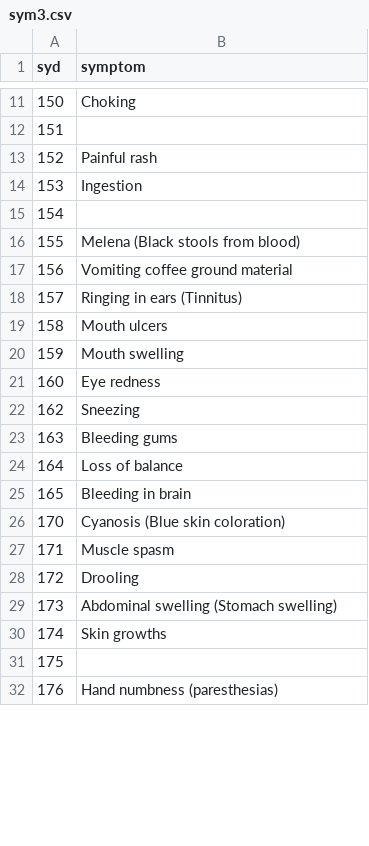
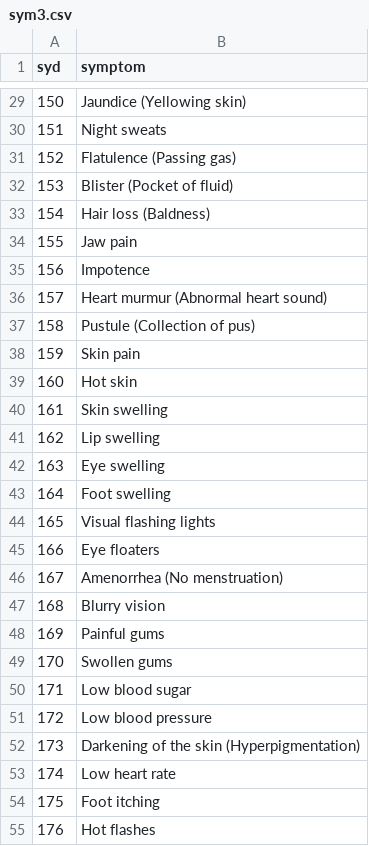
Before and after one commit to NelfM/DeltaXHackathon, a CSV file: sym3.csv, drawn as a sheet; only a part is shown, gaps mark what is left out; the diff covers the shown part only.

```diff
--- a/sym3.csv
+++ b/sym3.csv
@@ -11,22 +29,27 @@ syd,symptom
-"150","Choking"
-"151",""
-"152","Painful rash"
-"153","Ingestion"
-"154",""
-"155","Melena (Black stools from blood)"
-"156","Vomiting coffee ground material"
-"157","Ringing in ears (Tinnitus)"
-"158","Mouth ulcers"
-"159","Mouth swelling"
-"160","Eye redness"
-"162","Sneezing"
-"163","Bleeding gums"
-"164","Loss of balance"
-"165","Bleeding in brain"
-"170","Cyanosis (Blue skin coloration)"
-"171","Muscle spasm"
-"172","Drooling"
-"173","Abdominal swelling (Stomach swelling)"
-"174","Skin growths"
-"175",""
-"176","Hand numbness (paresthesias)"
+"150","Jaundice (Yellowing skin)"
+"151","Night sweats"
+"152","Flatulence (Passing gas)"
+"153","Blister (Pocket of fluid)"
+"154","Hair loss (Baldness)"
+"155","Jaw pain"
+"156","Impotence"
+"157","Heart murmur (Abnormal heart sound)"
+"158","Pustule (Collection of pus)"
+"159","Skin pain"
+"160","Hot skin"
+"161","Skin swelling"
+"162","Lip swelling"
+"163","Eye swelling"
+"164","Foot swelling"
+"165","Visual flashing lights"
+"166","Eye floaters"
+"167","Amenorrhea (No menstruation)"
+"168","Blurry vision"
+"169","Painful gums"
+"170","Swollen gums"
+"171","Low blood sugar"
+"172","Low blood pressure"
+"173","Darkening of the skin (Hyperpigmentation)"
+"174","Low heart rate"
+"175","Foot itching"
+"176","Hot flashes"
```
Also changed, not shown: 18 added rows, 19 removed rows and 16 edited cells elsewhere in this file, sym1.csv, sym2.csv, 9 other files.
